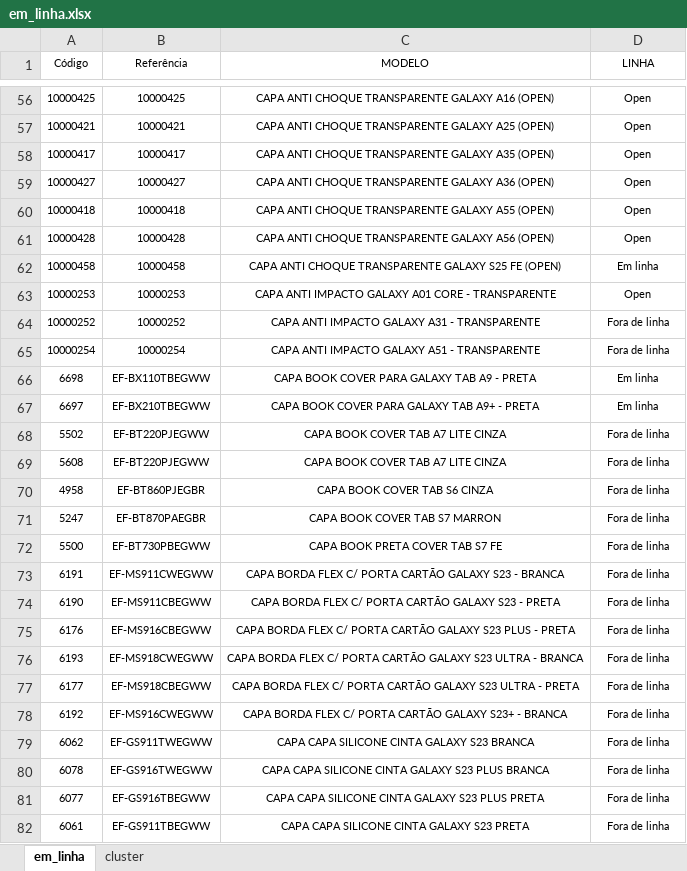
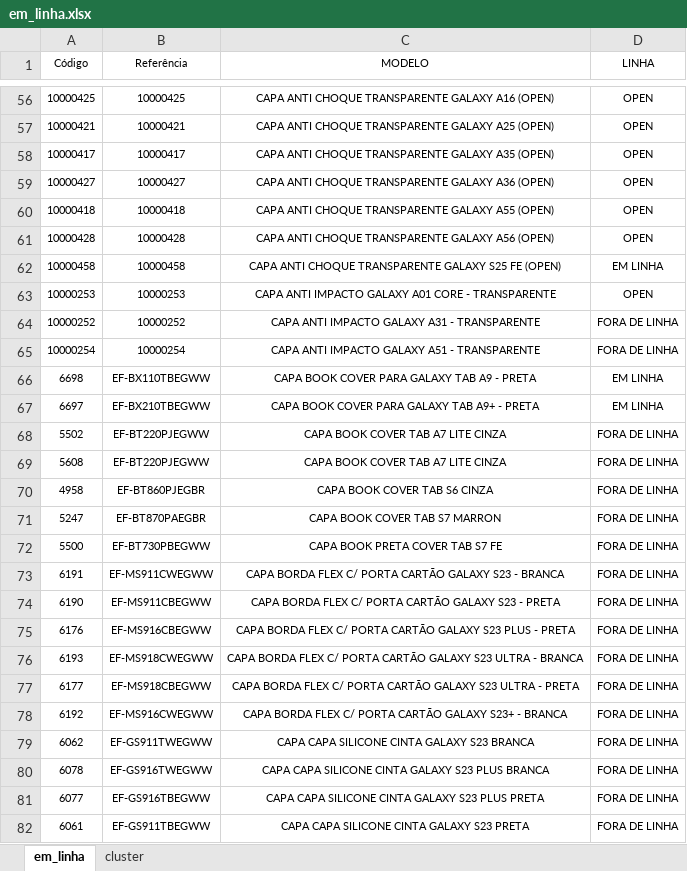
Before and after one commit to automacaotelecel/telefluxo-sistema, an Excel workbook: database/em_linha.xlsx, sheet em_linha, drawn as a sheet; only a part is shown, gaps mark what is left out; values as stored, in another font and other column widths than the file's, no borders; conditional formats not drawn; the diff covers the shown part only; the diff names each change by its address in the sheet, - before the commit and + after, or states it on an @@ line.

```diff
--- a/database/em_linha.xlsx (sheet em_linha)
+++ b/database/em_linha.xlsx (sheet em_linha)
-D56:D61 (LINHA): Open
+D56:D61 (LINHA): OPEN
-D62 (LINHA): Em linha
+D62 (LINHA): EM LINHA
-D63 (LINHA): Open
+D63 (LINHA): OPEN
-D64:D65 (LINHA): Fora de linha
+D64:D65 (LINHA): FORA DE LINHA
-D66:D67 (LINHA): Em linha
+D66:D67 (LINHA): EM LINHA
-D68:D82 (LINHA): Fora de linha
+D68:D82 (LINHA): FORA DE LINHA
```
Also changed, not shown: 5 added rows and 1496 edited cells elsewhere in this sheet, sheet cluster, 8 other files.
